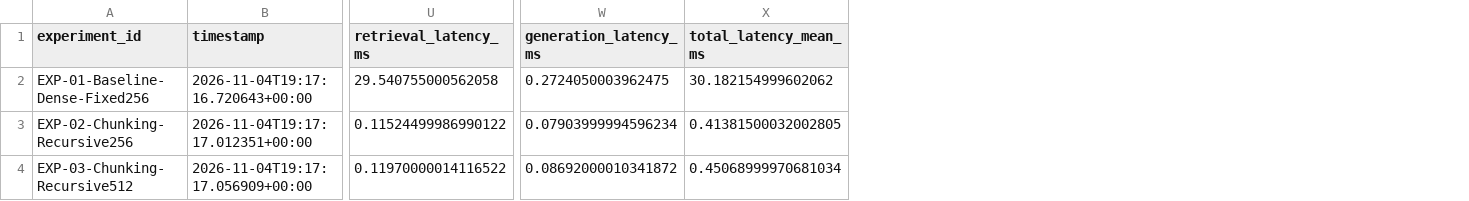
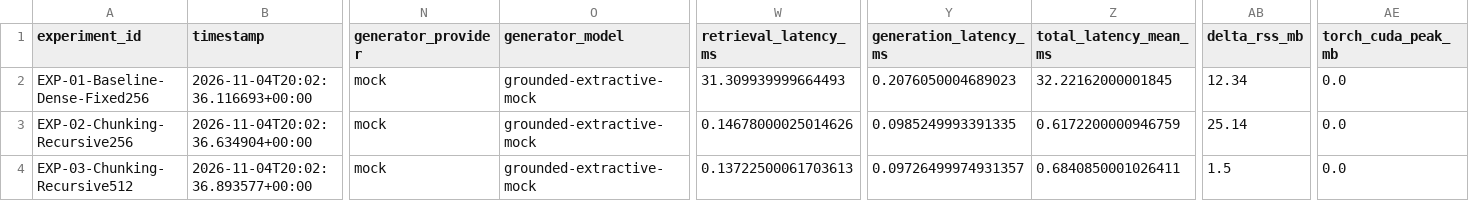
Before and after one commit to MokuLakshithReddy/rag-pipeline-optimization-lab, a CSV file: reports/benchmark_results.csv, drawn as a sheet; only a part is shown, gaps mark what is left out; addresses are those after the commit; the diff covers the shown part only; the diff names each change by its address in the sheet, - before the commit and + after, or states it on an @@ line.

Commit message:
fix: normalize path separators in sanitize_filename for posix CI, implement claim-level factual entailment, refine incremental memory tracking, and enforce cross-encoder strict mode

```diff
--- a/reports/benchmark_results.csv
+++ b/reports/benchmark_results.csv
+column N (generator_provider), rows 2-4: all mock
+column O (generator_model), rows 2-4: all grounded-extractive-mock
+column AB (delta_rss_mb), rows 2-4: 12.34 | 25.14 | 1.5
+column AE (torch_cuda_peak_mb), rows 2-4: all 0.0
-B2 (timestamp): 2026-11-04T19:17:16.720643+00:00
+B2 (timestamp): 2026-11-04T20:02:36.116693+00:00
-W2 (retrieval_latency_ms): 29.540755000562058
+W2 (retrieval_latency_ms): 31.309939999664493
-Y2 (generation_latency_ms): 0.2724050003962475
+Y2 (generation_latency_ms): 0.2076050004689023
-Z2 (total_latency_mean_ms): 30.182154999602062
+Z2 (total_latency_mean_ms): 32.22162000001845
-B3 (timestamp): 2026-11-04T19:17:17.012351+00:00
+B3 (timestamp): 2026-11-04T20:02:36.634904+00:00
-W3 (retrieval_latency_ms): 0.11524499986990122
+W3 (retrieval_latency_ms): 0.14678000025014626
-Y3 (generation_latency_ms): 0.07903999994596234
+Y3 (generation_latency_ms): 0.0985249993391335
-Z3 (total_latency_mean_ms): 0.41381500032002805
+Z3 (total_latency_mean_ms): 0.6172200000946759
-B4 (timestamp): 2026-11-04T19:17:17.056909+00:00
+B4 (timestamp): 2026-11-04T20:02:36.893577+00:00
-W4 (retrieval_latency_ms): 0.11970000014116522
+W4 (retrieval_latency_ms): 0.13722500061703613
-Y4 (generation_latency_ms): 0.08692000010341872
+Y4 (generation_latency_ms): 0.09726499974931357
-Z4 (total_latency_mean_ms): 0.45068999970681034
+Z4 (total_latency_mean_ms): 0.6840850001026411
```
Also changed, not shown: 34 edited cells elsewhere in this file, 13 other files.
